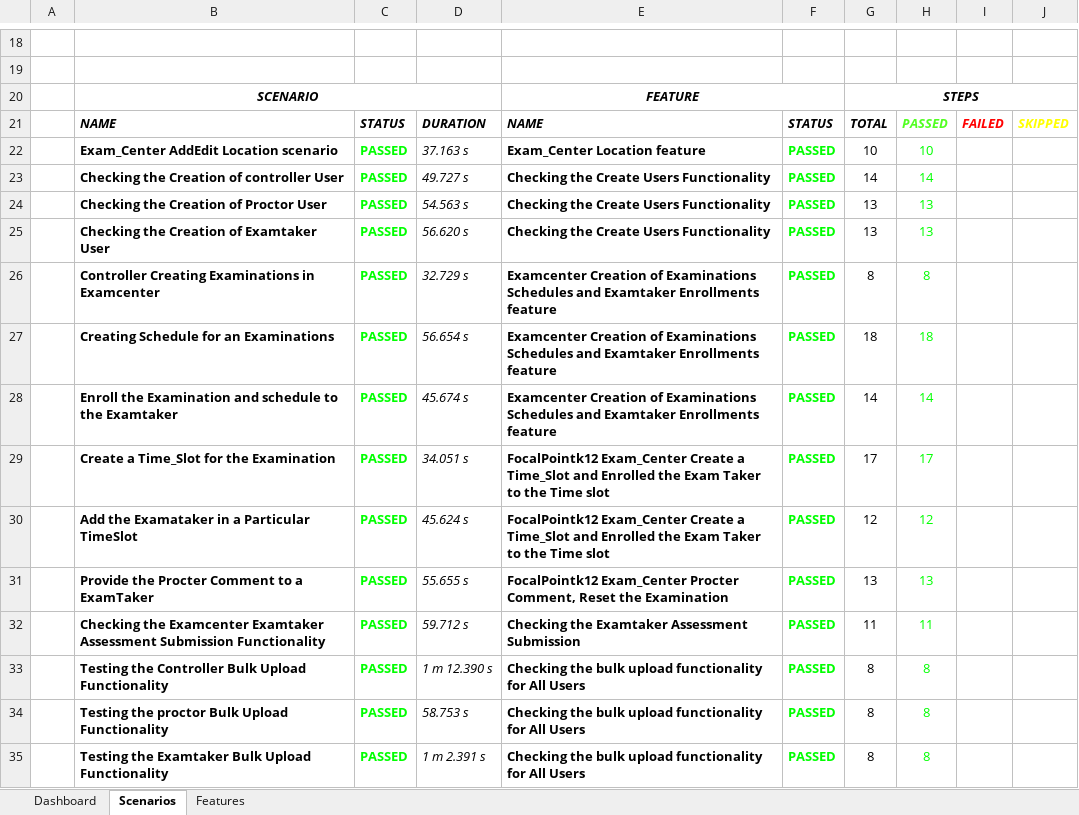
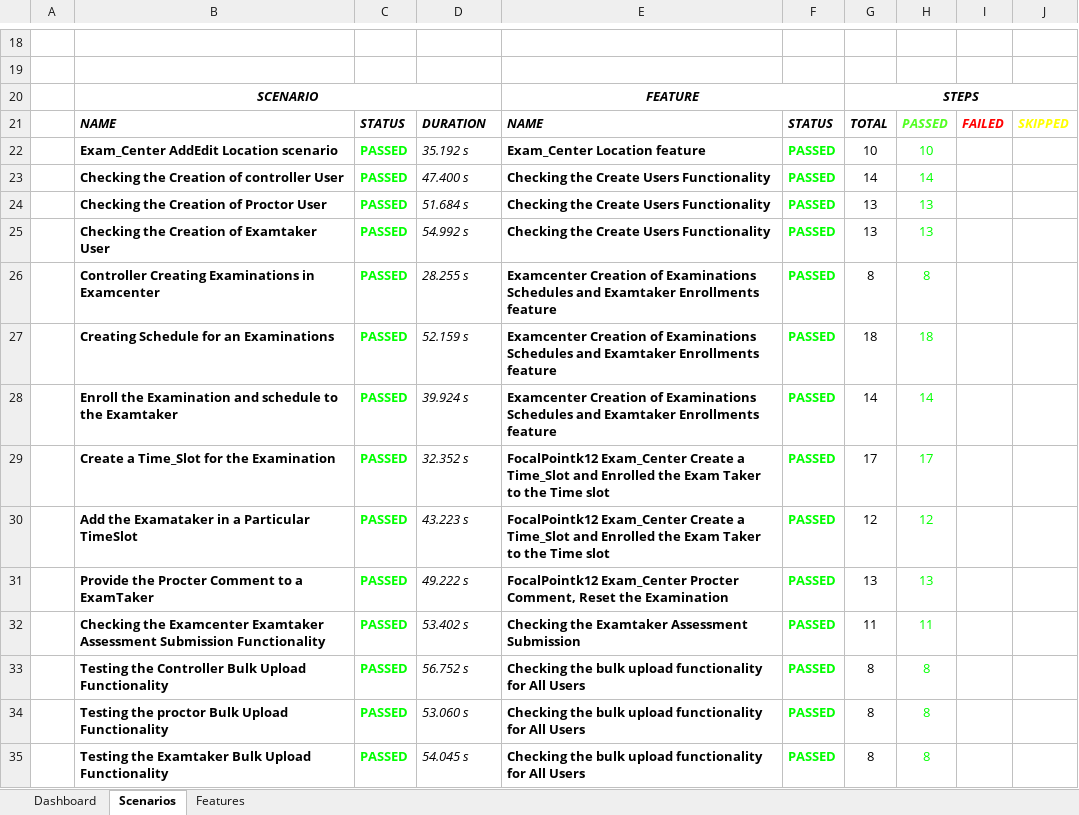
Before and after one commit to gopipagadala07/Automation-project, an Excel workbook: test-output/Reports/ExcelReport/ExtentExcel.xlsx, sheet Scenarios, drawn as a sheet; only a part is shown, gaps mark what is left out; values as stored, in another font and other column widths than the file's, no borders; charts and pictures not drawn; the diff names each change by its address in the sheet, - before the commit and + after, or states it on an @@ line.

```diff
--- a/test-output/Reports/ExcelReport/ExtentExcel.xlsx (sheet Scenarios)
+++ b/test-output/Reports/ExcelReport/ExtentExcel.xlsx (sheet Scenarios)
-D22: 37.163 s
+D22: 35.192 s
-D23: 49.727 s
+D23: 47.400 s
-D24: 54.563 s
+D24: 51.684 s
-D25: 56.620 s
+D25: 54.992 s
-D26: 32.729 s
+D26: 28.255 s
-D27: 56.654 s
+D27: 52.159 s
-D28: 45.674 s
+D28: 39.924 s
-D29: 34.051 s
+D29: 32.352 s
-D30: 45.624 s
+D30: 43.223 s
-D31: 55.655 s
+D31: 49.222 s
-D32: 59.712 s
+D32: 53.402 s
-D33: 1 m 12.390 s
+D33: 56.752 s
-D34: 58.753 s
+D34: 53.060 s
-D35: 1 m 2.391 s
+D35: 54.045 s
```
Also changed, not shown: sheet Features, 59 other files.
